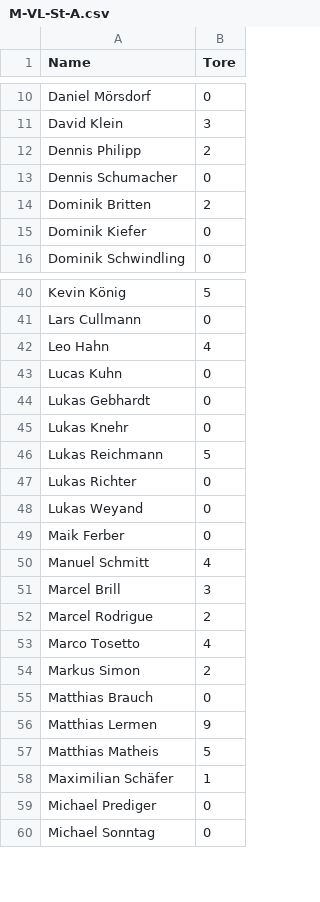
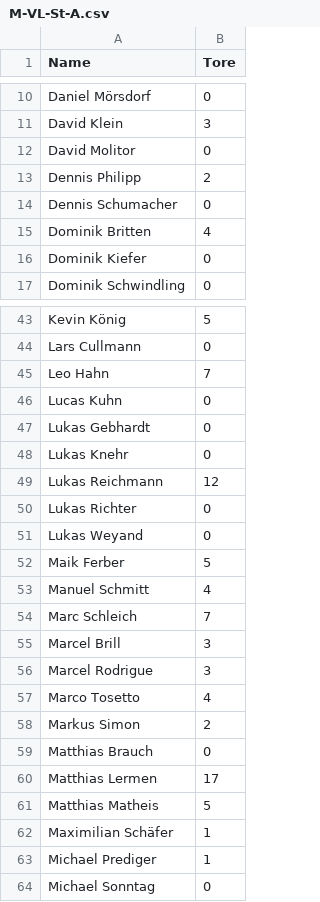
Before and after one commit to schmic05/hvsaar_stats, a CSV file: stats/csv/M-VL-St-A.csv, drawn as a sheet; only a part is shown, gaps mark what is left out; the diff covers the shown part only.

```diff
--- a/stats/csv/M-VL-St-A.csv
+++ b/stats/csv/M-VL-St-A.csv
@@ -11,5 +11,6 @@
 "David Klein",3
+"David Molitor",0
 "Dennis Philipp",2
 "Dennis Schumacher",0
-"Dominik Britten",2
+"Dominik Britten",4
 "Dominik Kiefer",0
@@ -41,3 +44,3 @@
 "Lars Cullmann",0
-"Leo Hahn",4
+"Leo Hahn",7
 "Lucas Kuhn",0
@@ -45,9 +48,10 @@
 "Lukas Knehr",0
-"Lukas Reichmann",5
+"Lukas Reichmann",12
 "Lukas Richter",0
 "Lukas Weyand",0
-"Maik Ferber",0
+"Maik Ferber",5
 "Manuel Schmitt",4
+"Marc Schleich",7
 "Marcel Brill",3
-"Marcel Rodrigue",2
+"Marcel Rodrigue",3
 "Marco Tosetto",4
@@ -55,6 +59,6 @@
 "Matthias Brauch",0
-"Matthias Lermen",9
+"Matthias Lermen",17
 "Matthias Matheis",5
 "Maximilian Schäfer",1
-"Michael Prediger",0
+"Michael Prediger",1
 "Michael Sonntag",0
```
Also changed, not shown: 2 added rows and 6 edited cells elsewhere in this file, 18 other files.
